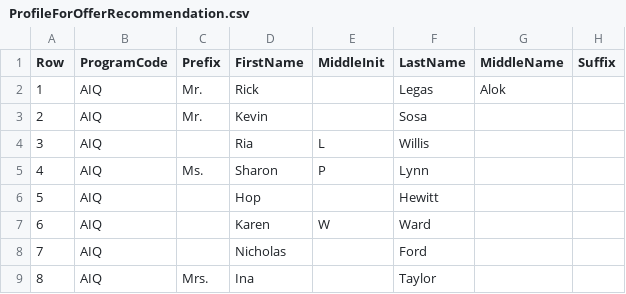
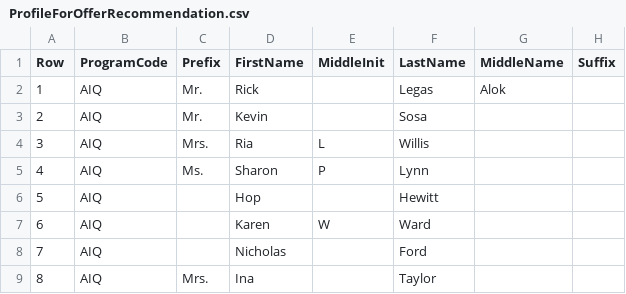
Before and after one commit to kamron-newton/gittestadvanced, a CSV file: References/ProfileForOfferRecommendation.csv, drawn as a sheet; only a part is shown; the diff names each change by its address in the sheet, - before the commit and + after, or states it on an @@ line.

```diff
--- a/References/ProfileForOfferRecommendation.csv
+++ b/References/ProfileForOfferRecommendation.csv
-C4 (Prefix): (empty)
+C4 (Prefix): Mrs.
```
Also changed, not shown: References/ProgramOffersForOfferRecommendation.csv, References/PurchaseTransactionForOfferRecommendation.csv.
